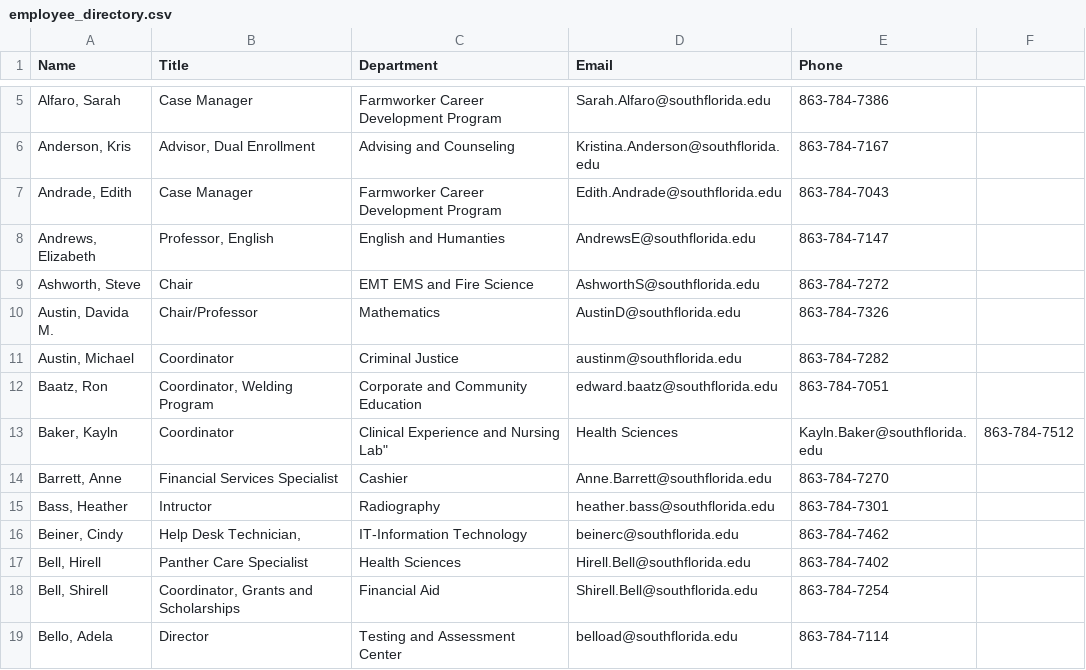
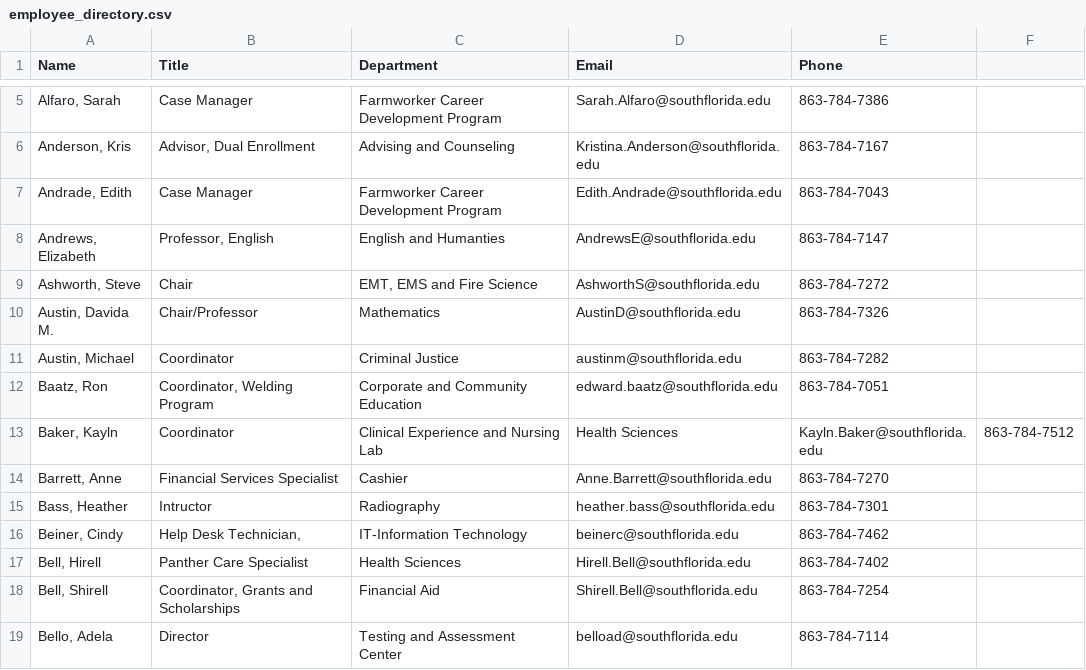
Before and after one commit to South-Florida-State-College/experience-ellucian, a CSV file: employee_directory.csv, drawn as a sheet; only a part is shown, gaps mark what is left out.

Commit message:
Update employee_directory.csv

```diff
--- a/employee_directory.csv
+++ b/employee_directory.csv
@@ -8,3 +8,3 @@ Name,Title,Department,Email,Phone
 "Andrews, Elizabeth","Professor, English",English and Humanties,AndrewsE@southflorida.edu,863-784-7147
-"Ashworth, Steve","Chair","EMT EMS and Fire Science",AshworthS@southflorida.edu,863-784-7272
+"Ashworth, Steve","Chair","EMT, EMS and Fire Science",AshworthS@southflorida.edu,863-784-7272
 "Austin, Davida M.","Chair/Professor",Mathematics,AustinD@southflorida.edu,863-784-7326
@@ -12,3 +12,3 @@ Name,Title,Department,Email,Phone
 "Baatz, Ron","Coordinator, Welding Program","Corporate and Community Education",edward.baatz@southflorida.edu,863-784-7051
-"Baker, Kayln","Coordinator", Clinical Experience and Nursing Lab","Health Sciences",Kayln.Baker@southflorida.edu,863-784-7512
+"Baker, Kayln","Coordinator", "Clinical Experience and Nursing Lab","Health Sciences",Kayln.Baker@southflorida.edu,863-784-7512
 "Barrett, Anne","Financial Services Specialist","Cashier",Anne.Barrett@southflorida.edu,863-784-7270
```
